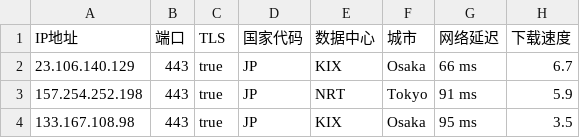
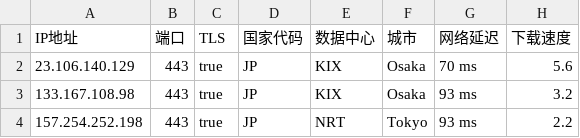
Before and after one commit to chuansuodiqiu/DownlodKV, a CSV file: JP.csv, drawn as a sheet.

```diff
--- a/JP.csv
+++ b/JP.csv
@@ -1,4 +1,4 @@
 IP地址,端口,TLS,国家代码,数据中心,城市,网络延迟,下载速度
-23.106.140.129,443,true,JP,KIX,Osaka,66 ms,6.7
-157.254.252.198,443,true,JP,NRT,Tokyo,91 ms,5.9
-133.167.108.98,443,true,JP,KIX,Osaka,95 ms,3.5
+23.106.140.129,443,true,JP,KIX,Osaka,70 ms,5.6
+133.167.108.98,443,true,JP,KIX,Osaka,93 ms,3.2
+157.254.252.198,443,true,JP,NRT,Tokyo,93 ms,2.2
```
Also changed, not shown: US.csv, 2 other files.
